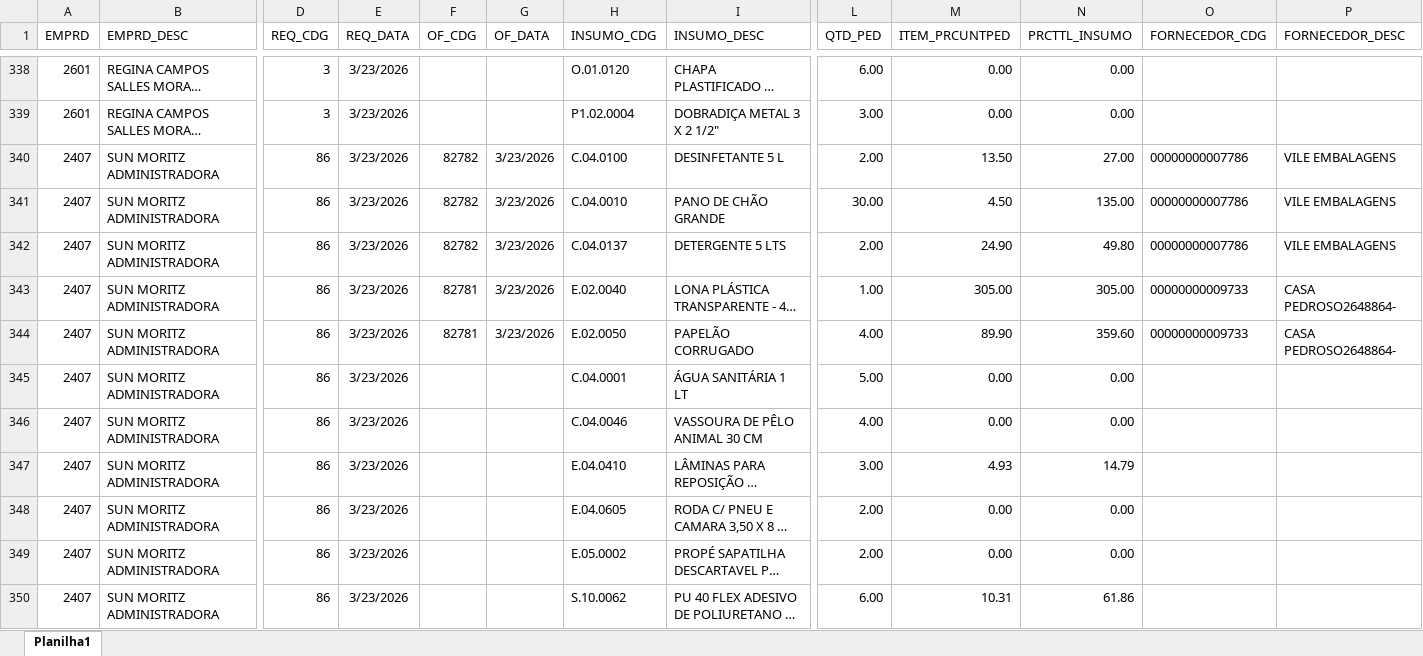
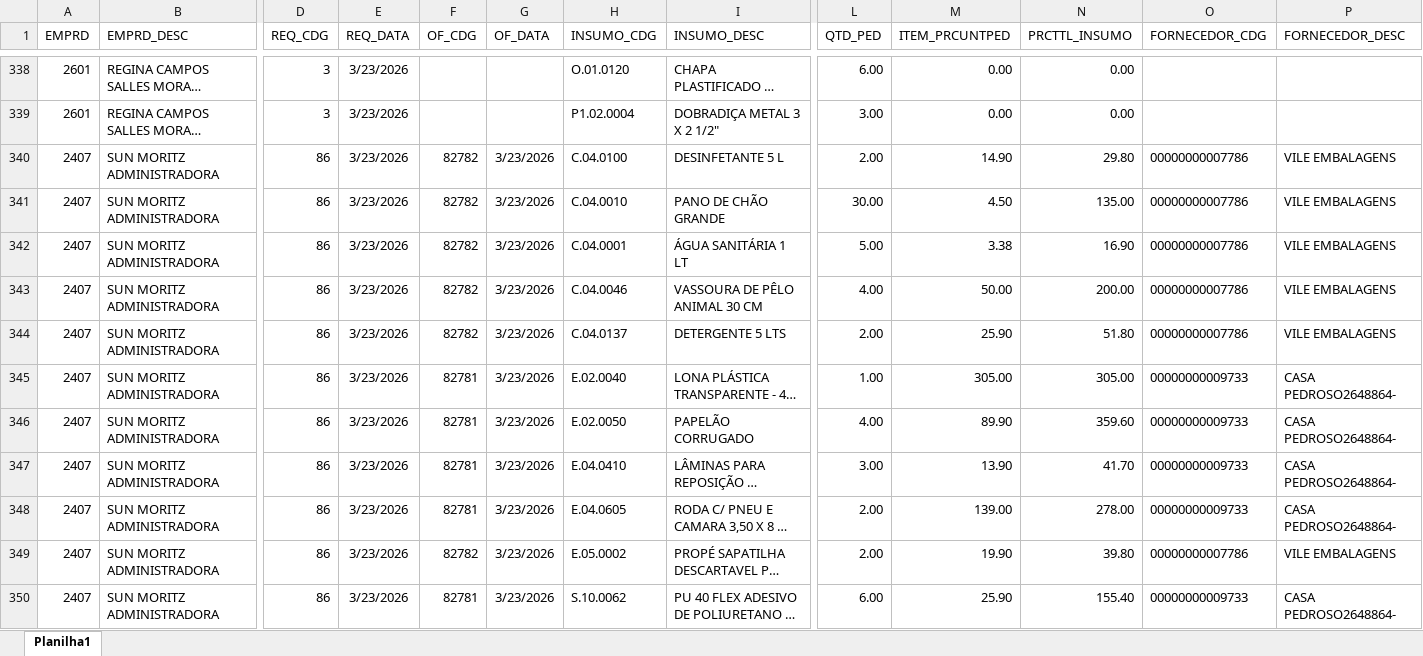
Before and after one commit to Mgiglio98/acompanhamento-requisicoes, an Excel workbook: AcompReq.xlsx, sheet Planilha1, drawn as a sheet; only a part is shown, gaps mark what is left out; long unchanged cells end in …; values as stored, in another font and other column widths than the file's, no borders; removed rows and columns are numbered as before the commit, all else as after; rows hold the shown columns only; the diff covers the shown part only; the diff names each change by its address in the sheet, - before the commit and + after, or states it on an @@ line.

```diff
--- a/AcompReq.xlsx (sheet Planilha1)
+++ b/AcompReq.xlsx (sheet Planilha1)
-M340 (ITEM_PRCUNTPED): 13.50
+M340 (ITEM_PRCUNTPED): 14.90
-N340 (PRCTTL_INSUMO): 27.00
+N340 (PRCTTL_INSUMO): 29.80
+row 342: 2407 | SUN MORITZ ADMINISTRADORA | 86 | 3/23/2026 | 82782 | 3/23/2026 | C.04.0001 | ÁGUA SANITÁRIA 1 LT | 5.00 | 3.38 | 16.90 | 00000000007786 | VILE EMBALAGENS
+row 343: 2407 | SUN MORITZ ADMINISTRADORA | 86 | 3/23/2026 | 82782 | 3/23/2026 | C.04.0046 | VASSOURA DE PÊLO ANIMAL 30 CM | 4.00 | 50.00 | 200.00 | 00000000007786 | VILE EMBALAGENS
-M344 (ITEM_PRCUNTPED): 24.90
+M344 (ITEM_PRCUNTPED): 25.90
-N344 (PRCTTL_INSUMO): 49.80
+N344 (PRCTTL_INSUMO): 51.80
-row 345: 2407 | SUN MORITZ ADMINISTRADORA | 86 | 3/23/2026 |  |  | C.04.0001 | ÁGUA SANITÁRIA 1 LT | 5.00 | 0.00 | 0.00
-row 346: 2407 | SUN MORITZ ADMINISTRADORA | 86 | 3/23/2026 |  |  | C.04.0046 | VASSOURA DE PÊLO ANIMAL 30 CM | 4.00 | 0.00 | 0.00
-F347:F348 (OF_CDG): (empty)
+F347:F348 (OF_CDG): 82781
-G347:G350 (OF_DATA): (empty)
+G347:G350 (OF_DATA): 3/23/2026
-M347 (ITEM_PRCUNTPED): 4.93
+M347 (ITEM_PRCUNTPED): 13.90
-N347 (PRCTTL_INSUMO): 14.79
+N347 (PRCTTL_INSUMO): 41.70
-O347:O348 (FORNECEDOR_CDG): (empty)
+O347:O348 (FORNECEDOR_CDG): 00000000009733
-P347:P348 (FORNECEDOR_DESC): (empty)
+P347:P348 (FORNECEDOR_DESC): CASA PEDROSO2648864-
-M348 (ITEM_PRCUNTPED): 0.00
+M348 (ITEM_PRCUNTPED): 139.00
-N348 (PRCTTL_INSUMO): 0.00
+N348 (PRCTTL_INSUMO): 278.00
-F349 (OF_CDG): (empty)
+F349 (OF_CDG): 82782
-M349 (ITEM_PRCUNTPED): 0.00
+M349 (ITEM_PRCUNTPED): 19.90
-N349 (PRCTTL_INSUMO): 0.00
+N349 (PRCTTL_INSUMO): 39.80
-O349 (FORNECEDOR_CDG): (empty)
+O349 (FORNECEDOR_CDG): 00000000007786
-P349 (FORNECEDOR_DESC): (empty)
+P349 (FORNECEDOR_DESC): VILE EMBALAGENS
-F350 (OF_CDG): (empty)
+F350 (OF_CDG): 82781
-M350 (ITEM_PRCUNTPED): 10.31
+M350 (ITEM_PRCUNTPED): 25.90
-N350 (PRCTTL_INSUMO): 61.86
+N350 (PRCTTL_INSUMO): 155.40
-O350 (FORNECEDOR_CDG): (empty)
+O350 (FORNECEDOR_CDG): 00000000009733
-P350 (FORNECEDOR_DESC): (empty)
+P350 (FORNECEDOR_DESC): CASA PEDROSO2648864-
```
Also changed, not shown: 1 added row, 1 removed row and 11 edited cells elsewhere in this sheet, Relat_OF.xlsx.
